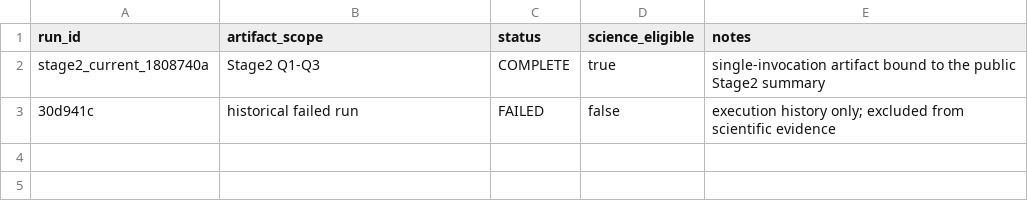
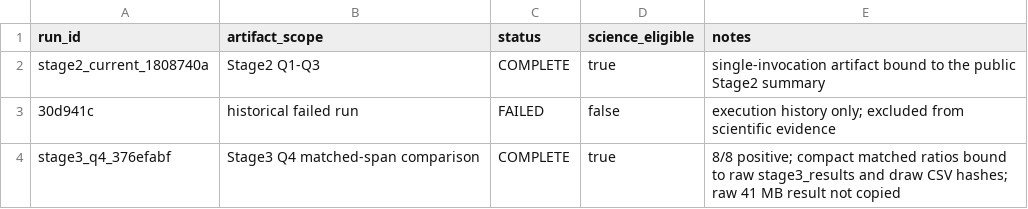
Before and after one commit to DeepCogNeural/mech-interp-lab, a CSV file: experiments/05_number_agreement_circuit/results/execution_ledger.csv, drawn as a sheet.

```diff
--- a/experiments/05_number_agreement_circuit/results/execution_ledger.csv
+++ b/experiments/05_number_agreement_circuit/results/execution_ledger.csv
@@ -3 +3,2 @@ stage2_current_1808740a,Stage2 Q1-Q3,COMPLETE,true,single-invocation artifact bo
 30d941c,historical failed run,FAILED,false,execution history only; excluded from scientific evidence
+stage3_q4_376efabf,Stage3 Q4 matched-span comparison,COMPLETE,true,8/8 positive; compact matched ratios bound to raw stage3_results and draw CSV hashes; raw 41 MB result not copied
```
Also changed, not shown: 22 other files.
